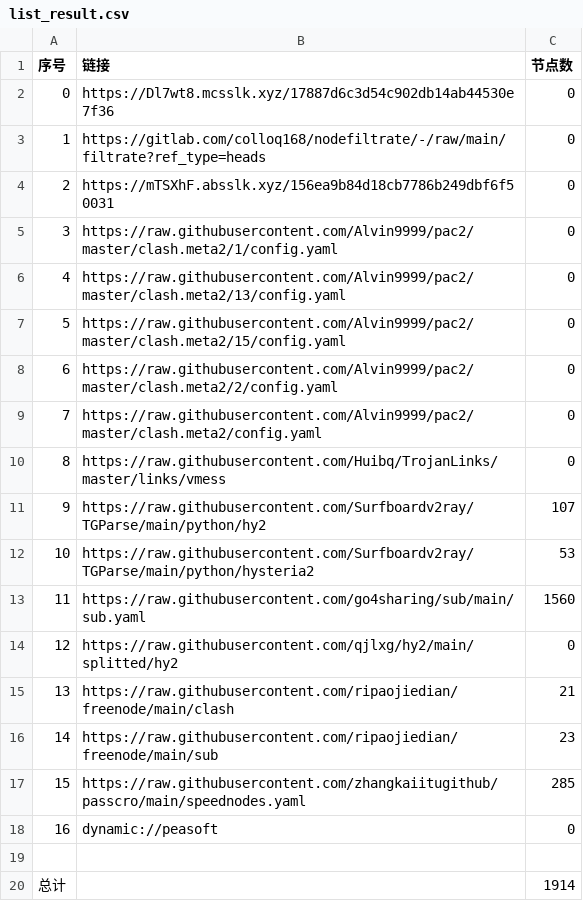
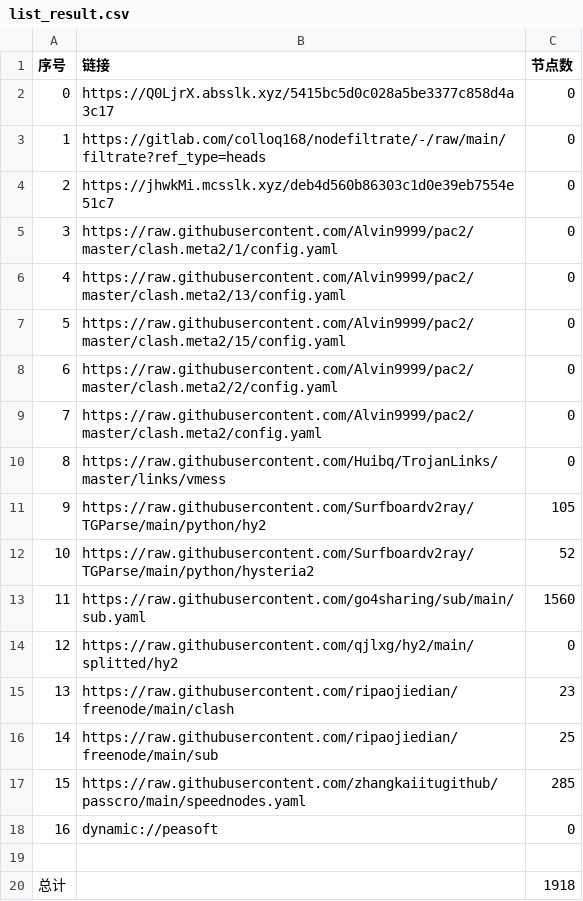
Before and after one commit to weg2025/AutoSearchPublicNodes, a CSV file: list_result.csv, drawn as a sheet.

```diff
--- a/list_result.csv
+++ b/list_result.csv
@@ -1,5 +1,5 @@
 序号,链接,节点数
-0,https://Dl7wt8.mcsslk.xyz/17887d6c3d54c902db14ab44530e7f36,0
+0,https://Q0LjrX.absslk.xyz/5415bc5d0c028a5be3377c858d4a3c17,0
 1,https://gitlab.com/colloq168/nodefiltrate/-/raw/main/filtrate?ref_type=heads,0
-2,https://mTSXhF.absslk.xyz/156ea9b84d18cb7786b249dbf6f50031,0
+2,https://jhwkMi.mcsslk.xyz/deb4d560b86303c1d0e39eb7554e51c7,0
 3,https://raw.githubusercontent.com/Alvin9999/pac2/master/clash.meta2/1/config.yaml,0
@@ -10,8 +10,8 @@
 8,https://raw.githubusercontent.com/Huibq/TrojanLinks/master/links/vmess,0
-9,https://raw.githubusercontent.com/Surfboardv2ray/TGParse/main/python/hy2,107
-10,https://raw.githubusercontent.com/Surfboardv2ray/TGParse/main/python/hysteria2,53
+9,https://raw.githubusercontent.com/Surfboardv2ray/TGParse/main/python/hy2,105
+10,https://raw.githubusercontent.com/Surfboardv2ray/TGParse/main/python/hysteria2,52
 11,https://raw.githubusercontent.com/go4sharing/sub/main/sub.yaml,1560
 12,https://raw.githubusercontent.com/qjlxg/hy2/main/splitted/hy2,0
-13,https://raw.githubusercontent.com/ripaojiedian/freenode/main/clash,21
-14,https://raw.githubusercontent.com/ripaojiedian/freenode/main/sub,23
+13,https://raw.githubusercontent.com/ripaojiedian/freenode/main/clash,23
+14,https://raw.githubusercontent.com/ripaojiedian/freenode/main/sub,25
 15,https://raw.githubusercontent.com/zhangkaiitugithub/passcro/main/speednodes.yaml,285
@@ -19,2 +19,2 @@
 
-总计,,1914
+总计,,1918
```
Also changed, not shown: 17 other files.
